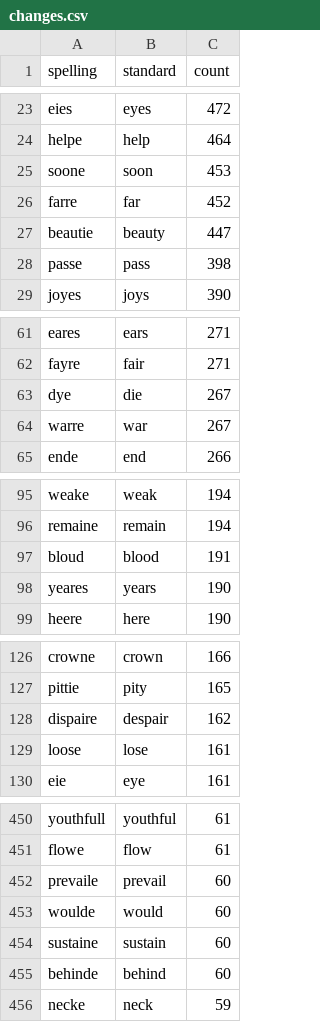
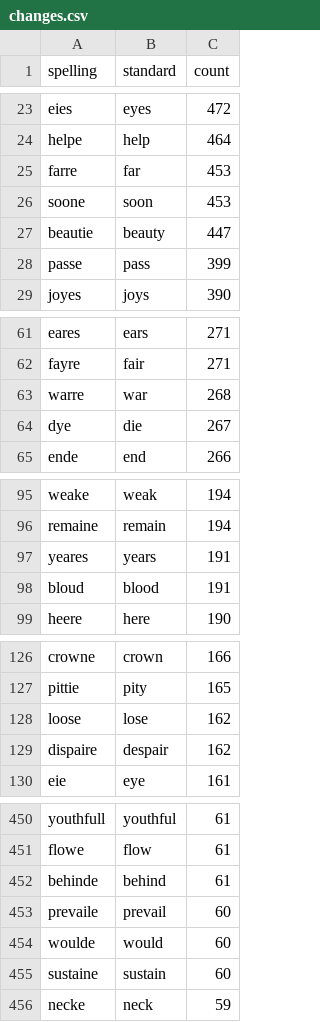
Before and after one commit to joeyhouser2/shakespeare, a CSV file: data/reference/text/norm_ma/changes.csv, drawn as a sheet; only a part is shown, gaps mark what is left out; the diff covers the shown part only.

```diff
--- a/data/reference/text/norm_ma/changes.csv
+++ b/data/reference/text/norm_ma/changes.csv
@@ -24,6 +24,6 @@ eies,eyes,472
 helpe,help,464
+farre,far,453
 soone,soon,453
-farre,far,452
 beautie,beauty,447
-passe,pass,398
+passe,pass,399
 joyes,joys,390
@@ -62,4 +62,4 @@ eares,ears,271
 fayre,fair,271
+warre,war,268
 dye,die,267
-warre,war,267
 ende,end,266
@@ -96,4 +96,4 @@ weake,weak,194
 remaine,remain,194
+yeares,years,191
 bloud,blood,191
-yeares,years,190
 heere,here,190
@@ -127,4 +127,4 @@ crowne,crown,166
 pittie,pity,165
+loose,lose,162
 dispaire,despair,162
-loose,lose,161
 eie,eye,161
@@ -451,2 +451,3 @@ youthfull,youthful,61
 flowe,flow,61
+behinde,behind,61
 prevaile,prevail,60
@@ -454,3 +455,2 @@ woulde,would,60
 sustaine,sustain,60
-behinde,behind,60
 necke,neck,59
```
Also changed, not shown: 6 added rows, 6 removed rows and 7 edited cells elsewhere in this file, data/reference/text/norm_ma/rejected.csv, 12 other files.
